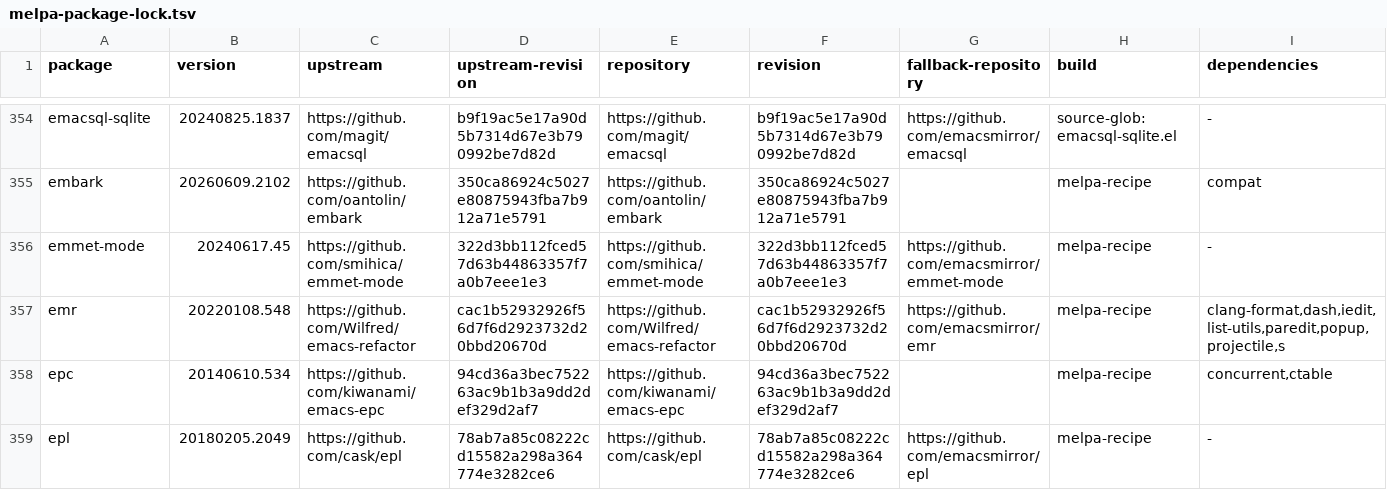
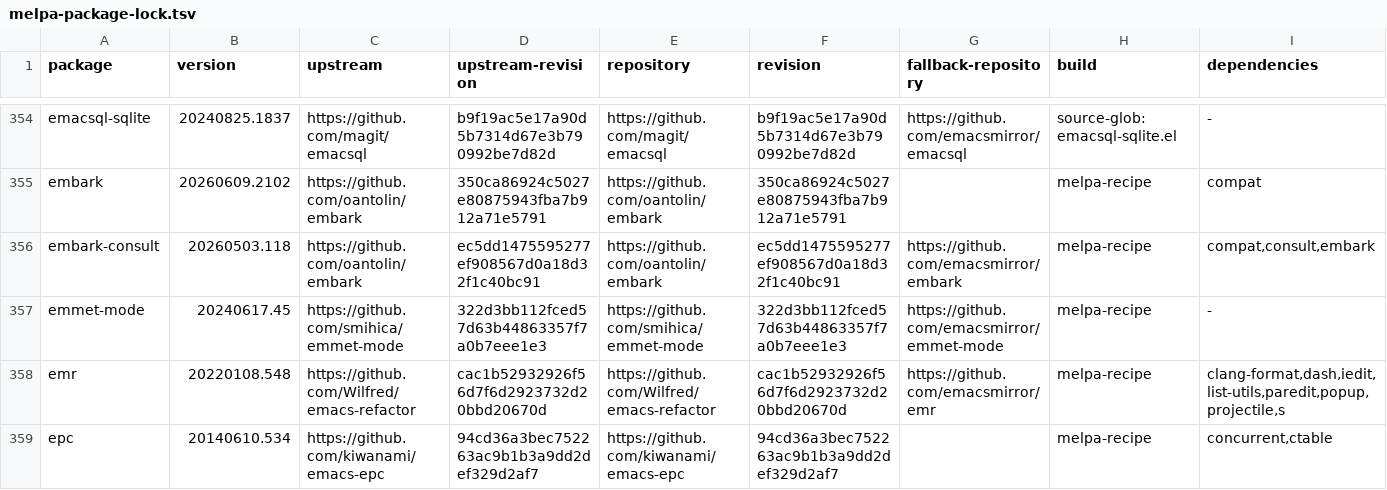
Before and after one commit to ArthurHeymans/neomacs, a TSV file: neomacs-melpa-test-support/melpa-package-lock.tsv, drawn as a sheet; only a part is shown, gaps mark what is left out; the shorter side is filled out with more unchanged rows; the diff names each change by its address in the sheet, - before the commit and + after, or states it on an @@ line.

Commit message:
test(melpa): cover embark-consult
Pin MELPA 20260503.118 from upstream ec5dd1475595277ef908567d0a18d32f1c40bc91 (tree bf6ef0243ea0605228c6445cebd5e7008955254a) and add public export, rerun, navigation, grep, Imenu, and outline parity coverage. Installed package/source SHA-256: c25307a35ea66daf4d144636410ae42df8cb5ab52a8732602d5a18493ec3c350 / 1c33aeee234e19282ddb3d6b255911dc22b764001e53d69a589b5af73e1948f7.

```diff
--- a/neomacs-melpa-test-support/melpa-package-lock.tsv
+++ b/neomacs-melpa-test-support/melpa-package-lock.tsv
+row 356: embark-consult | 20260503.118 | https://github.com/oantolin/embark | ec5dd1475595277ef908567d0a18d32f1c40bc91 | https://github.com/oantolin/embark | ec5dd1475595277ef908567d0a18d32f1c40bc91 | https://github.com/emacsmirror/embark | melpa-recipe | compat,consult,embark
```
Also changed, not shown: neomacs-melpa-tests/melpa-top500-roadmap.tsv, 5 other files.
